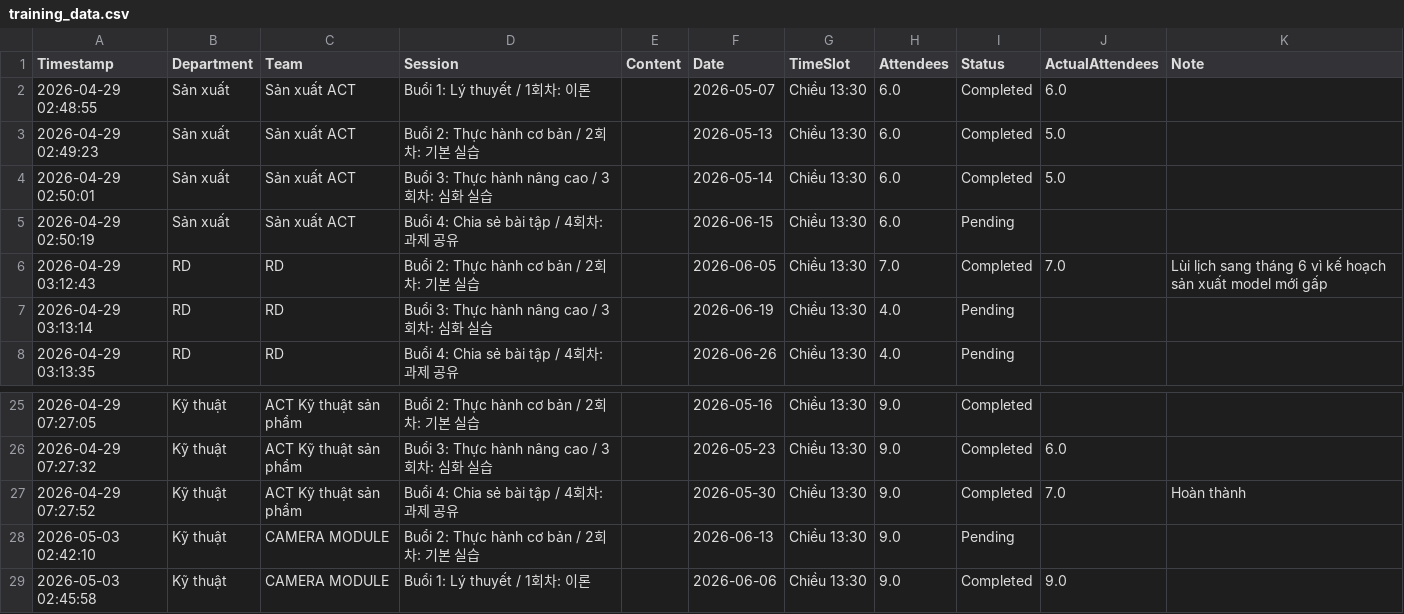
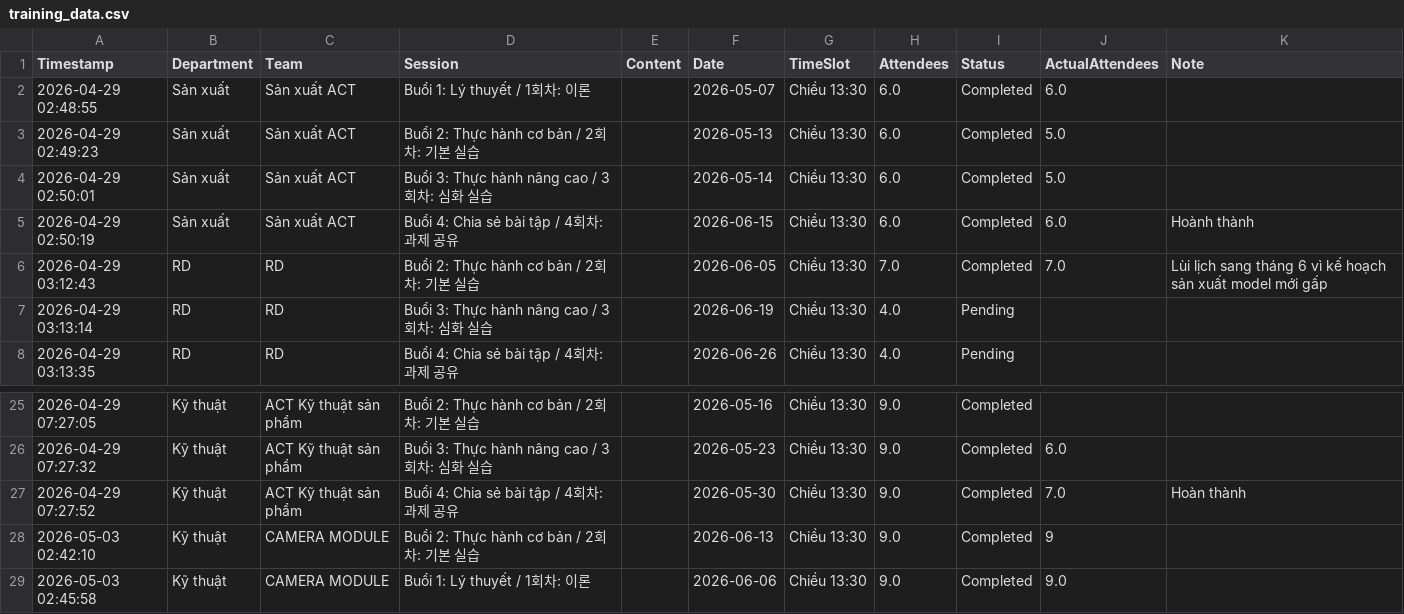
Before and after one commit to lythixuanulsa-hub/AI-Training-Hub, a CSV file: training_data.csv, drawn as a sheet; only a part is shown, gaps mark what is left out.

Commit message:
Cap nhat du lieu tu local dashboard

```diff
--- a/training_data.csv
+++ b/training_data.csv
@@ -4,3 +4,3 @@ Timestamp,Department,Team,Session,Content,Date,TimeSlot,Attendees,Status,ActualA
 2026-04-29 02:50:01,Sản xuất,Sản xuất ACT,Buổi 3: Thực hành nâng cao / 3회차: 심화 실습,,2026-05-14,Chiều 13:30,6.0,Completed,5.0,
-2026-04-29 02:50:19,Sản xuất,Sản xuất ACT,Buổi 4: Chia sẻ bài tập / 4회차: 과제 공유,,2026-06-15,Chiều 13:30,6.0,Pending,,
+2026-04-29 02:50:19,Sản xuất,Sản xuất ACT,Buổi 4: Chia sẻ bài tập / 4회차: 과제 공유,,2026-06-15,Chiều 13:30,6.0,Completed,6.0,Hoành thành
 2026-04-29 03:12:43,RD,RD,Buổi 2: Thực hành cơ bản / 2회차: 기본 실습,,2026-06-05,Chiều 13:30,7.0,Completed,7.0,Lùi lịch sang tháng 6 vì kế hoạch sản xuất model mới gấp
@@ -27,3 +27,3 @@ Timestamp,Department,Team,Session,Content,Date,TimeSlot,Attendees,Status,ActualA
 2026-04-29 07:27:52,Kỹ thuật,ACT Kỹ thuật sản phẩm,Buổi 4: Chia sẻ bài tập / 4회차: 과제 공유,,2026-05-30,Chiều 13:30,9.0,Completed,7.0,Hoàn thành
-2026-05-03 02:42:10,Kỹ thuật,CAMERA MODULE,Buổi 2: Thực hành cơ bản / 2회차: 기본 실습,,2026-06-13,Chiều 13:30,9.0,Pending,,
+2026-05-03 02:42:10,Kỹ thuật,CAMERA MODULE,Buổi 2: Thực hành cơ bản / 2회차: 기본 실습,,2026-06-13,Chiều 13:30,9.0,Completed,9,
 2026-05-03 02:45:58,Kỹ thuật,CAMERA MODULE,Buổi 1: Lý thuyết / 1회차: 이론,,2026-06-06,Chiều 13:30,9.0,Completed,9.0,
```
